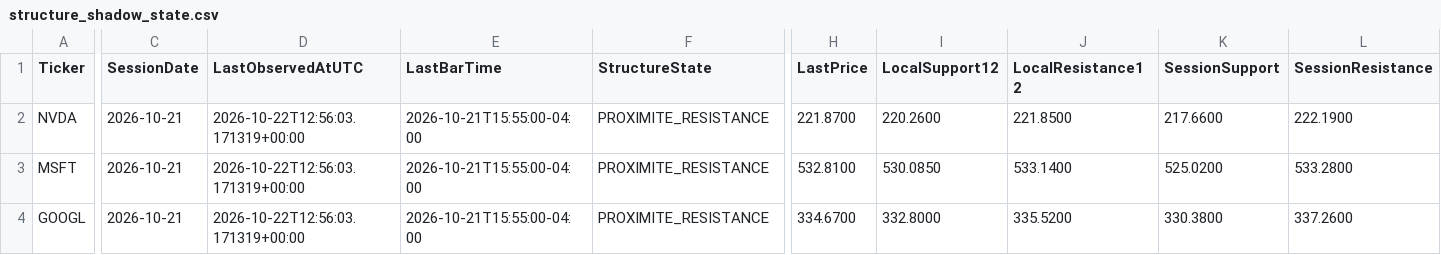
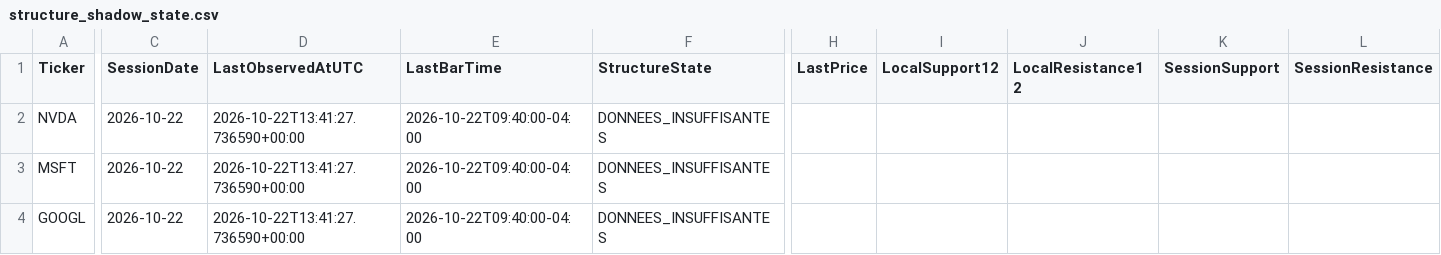
Before and after one commit to Thameur95/investment-assistant, a CSV file: historical_lab/results/structure_shadow_state.csv, drawn as a sheet; only a part is shown, gaps mark what is left out; the diff covers the shown part only; the diff names each change by its address in the sheet, - before the commit and + after, or states it on an @@ line.

```diff
--- a/historical_lab/results/structure_shadow_state.csv
+++ b/historical_lab/results/structure_shadow_state.csv
-C2:C4 (SessionDate): 2026-10-21
+C2:C4 (SessionDate): 2026-10-22
-D2:D4 (LastObservedAtUTC): 2026-10-22T12:56:03.171319+00:00
+D2:D4 (LastObservedAtUTC): 2026-10-22T13:41:27.736590+00:00
-E2:E4 (LastBarTime): 2026-10-21T15:55:00-04:00
+E2:E4 (LastBarTime): 2026-10-22T09:40:00-04:00
-F2:F4 (StructureState): PROXIMITE_RESISTANCE
+F2:F4 (StructureState): DONNEES_INSUFFISANTES
-H2 (LastPrice): 221.8700
+H2 (LastPrice): (empty)
-I2 (LocalSupport12): 220.2600
+I2 (LocalSupport12): (empty)
-J2 (LocalResistance12): 221.8500
+J2 (LocalResistance12): (empty)
-K2 (SessionSupport): 217.6600
+K2 (SessionSupport): (empty)
-L2 (SessionResistance): 222.1900
+L2 (SessionResistance): (empty)
-H3 (LastPrice): 532.8100
+H3 (LastPrice): (empty)
-I3 (LocalSupport12): 530.0850
+I3 (LocalSupport12): (empty)
-J3 (LocalResistance12): 533.1400
+J3 (LocalResistance12): (empty)
-K3 (SessionSupport): 525.0200
+K3 (SessionSupport): (empty)
-L3 (SessionResistance): 533.2800
+L3 (SessionResistance): (empty)
-H4 (LastPrice): 334.6700
+H4 (LastPrice): (empty)
-I4 (LocalSupport12): 332.8000
+I4 (LocalSupport12): (empty)
-J4 (LocalResistance12): 335.5200
+J4 (LocalResistance12): (empty)
-K4 (SessionSupport): 330.3800
+K4 (SessionSupport): (empty)
-L4 (SessionResistance): 337.2600
+L4 (SessionResistance): (empty)
```
Also changed, not shown: 141 edited cells elsewhere in this file, historical_lab/results/structure_observations.csv, historical_lab/results/structure_shadow_cash.csv, 8 other files.
